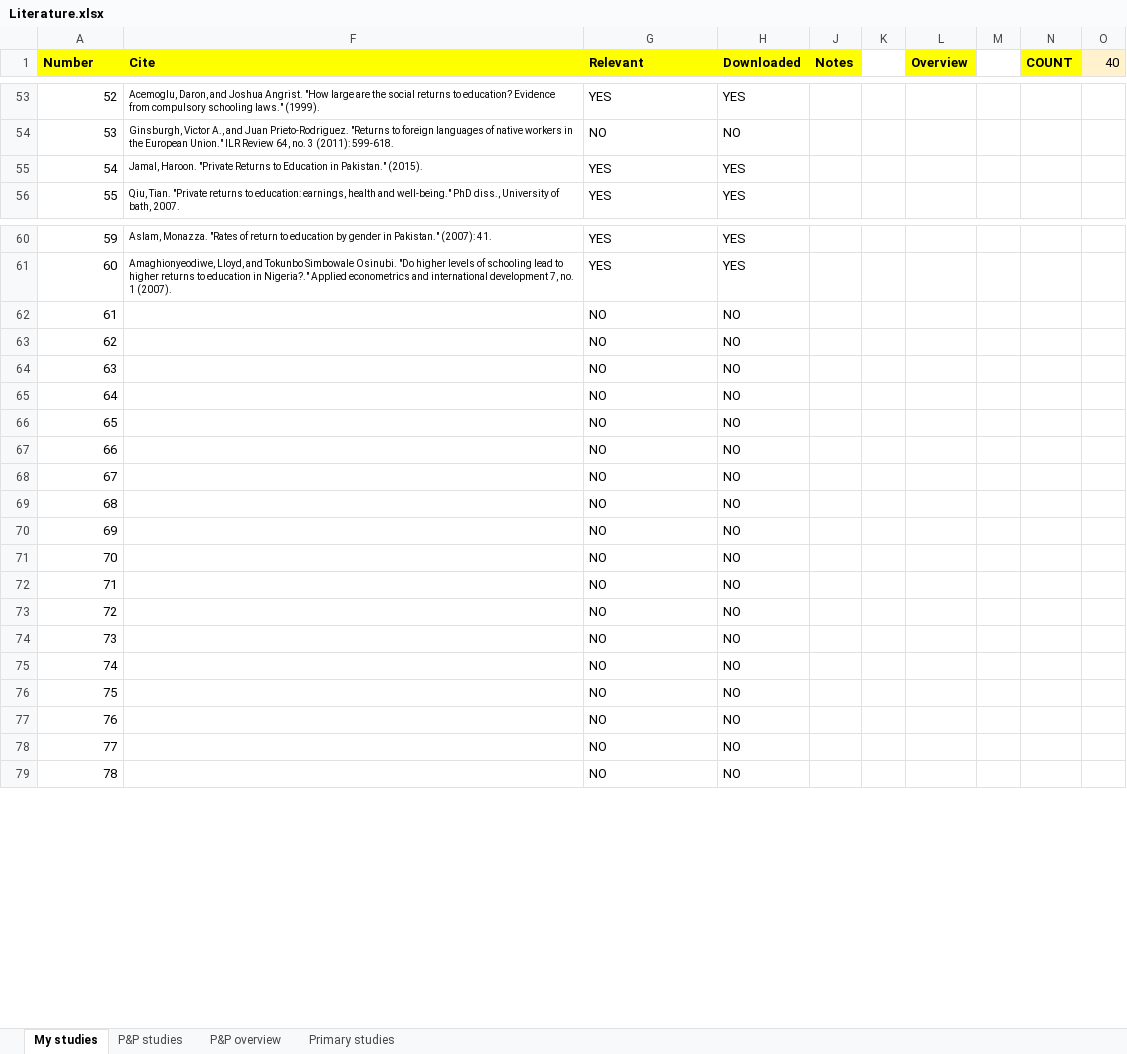
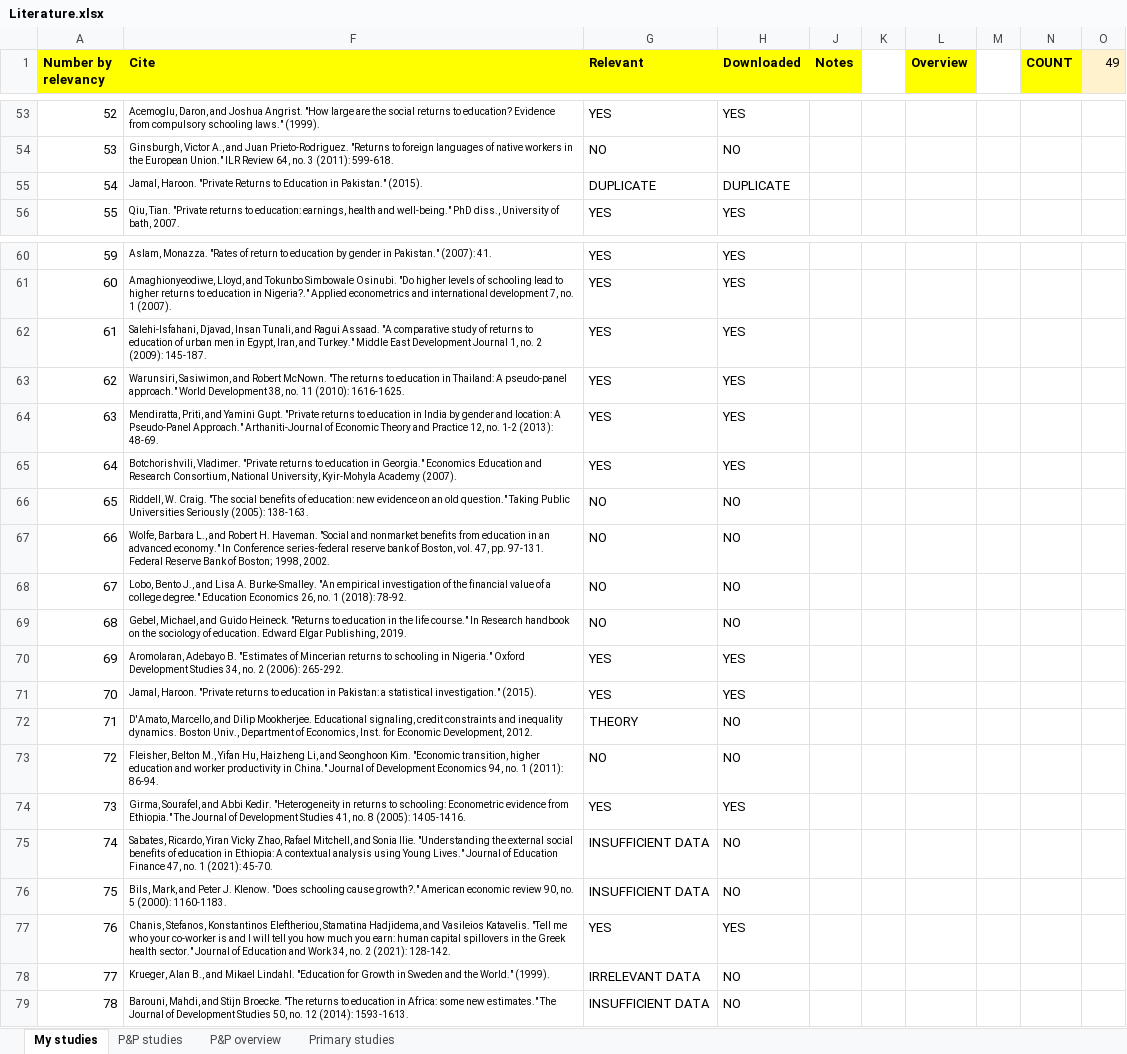
Before and after one commit to PetrCala/Diploma-Thesis, an Excel workbook: Literature/Literature.xlsx, sheet My studies, drawn as a sheet; only a part is shown, gaps mark what is left out; values as stored, in another font and other column widths than the file's, no borders; conditional formats not drawn; the diff covers the shown part only; the diff names each change by its address in the sheet, - before the commit and + after, or states it on an @@ line.

Commit message:
Automatically collected statistics and citations of all works from query - Query_data_clean.xlsx file

```diff
--- a/Literature/Literature.xlsx (sheet My studies)
+++ b/Literature/Literature.xlsx (sheet My studies)
-A1: Number
+A1: Number by relevancy
-O1: 40
+O1: 49
-G55 (Relevant): YES
+G55 (Relevant): DUPLICATE
-H55 (Downloaded): YES
+H55 (Downloaded): DUPLICATE
-F62 (Cite): (empty)
+F62 (Cite): Salehi-Isfahani, Djavad, Insan Tunali, and Ragui Assaad. "A comparative study of returns to education of urban men in Egypt, Iran, and Turkey." Middle East Development Journal 1, no. 2 (2009): 145-187.
-G62:G65 (Relevant): NO
+G62:G65 (Relevant): YES
-H62:H65 (Downloaded): NO
+H62:H65 (Downloaded): YES
-F63 (Cite): (empty)
+F63 (Cite): Warunsiri, Sasiwimon, and Robert McNown. "The returns to education in Thailand: A pseudo-panel approach." World Development 38, no. 11 (2010): 1616-1625.
-F64 (Cite): (empty)
+F64 (Cite): Mendiratta, Priti, and Yamini Gupt. "Private returns to education in India by gender and location: A Pseudo-Panel Approach." Arthaniti-Journal of Economic Theory and Practice 12, no. 1-2 (2013): 48-69.
-F65 (Cite): (empty)
+F65 (Cite): Botchorishvili, Vladimer. "Private returns to education in Georgia." Economics Education and Research Consortium, National University, Kyir-Mohyla Academy (2007).
-F66 (Cite): (empty)
+F66 (Cite): Riddell, W. Craig. "The social benefits of education: new evidence on an old question." Taking Public Universities Seriously (2005): 138-163.
-F67 (Cite): (empty)
+F67 (Cite): Wolfe, Barbara L., and Robert H. Haveman. "Social and nonmarket benefits from education in an advanced economy." In Conference series-federal reserve bank of Boston, vol. 47, pp. 97-131. Federal Reserve Bank of Boston; 1998, 2002.
-F68 (Cite): (empty)
+F68 (Cite): Lobo, Bento J., and Lisa A. Burke-Smalley. "An empirical investigation of the financial value of a college degree." Education Economics 26, no. 1 (2018): 78-92.
-F69 (Cite): (empty)
+F69 (Cite): Gebel, Michael, and Guido Heineck. "Returns to education in the life course." In Research handbook on the sociology of education. Edward Elgar Publishing, 2019.
-F70 (Cite): (empty)
+F70 (Cite): Aromolaran, Adebayo B. "Estimates of Mincerian returns to schooling in Nigeria." Oxford Development Studies 34, no. 2 (2006): 265-292.
-G70:G71 (Relevant): NO
+G70:G71 (Relevant): YES
-H70:H71 (Downloaded): NO
+H70:H71 (Downloaded): YES
-F71 (Cite): (empty)
+F71 (Cite): Jamal, Haroon. "Private returns to education in Pakistan: a statistical investigation." (2015).
-F72 (Cite): (empty)
+F72 (Cite): D'Amato, Marcello, and Dilip Mookherjee. Educational signaling, credit constraints and inequality dynamics. Boston Univ., Department of Economics, Inst. for Economic Development, 2012.
-G72 (Relevant): NO
+G72 (Relevant): THEORY
-F73 (Cite): (empty)
+F73 (Cite): Fleisher, Belton M., Yifan Hu, Haizheng Li, and Seonghoon Kim. "Economic transition, higher education and worker productivity in China." Journal of Development Economics 94, no. 1 (2011): 86-94.
-F74 (Cite): (empty)
+F74 (Cite): Girma, Sourafel, and Abbi Kedir. "Heterogeneity in returns to schooling: Econometric evidence from Ethiopia." The Journal of Development Studies 41, no. 8 (2005): 1405-1416.
-G74 (Relevant): NO
+G74 (Relevant): YES
-H74 (Downloaded): NO
+H74 (Downloaded): YES
-F75 (Cite): (empty)
+F75 (Cite): Sabates, Ricardo, Yiran Vicky Zhao, Rafael Mitchell, and Sonia Ilie. "Understanding the external social benefits of education in Ethiopia: A contextual analysis using Young Lives." Journal of Education Finance 47, no. 1 (2021): 45-70.
-G75:G76 (Relevant): NO
+G75:G76 (Relevant): INSUFFICIENT DATA
-F76 (Cite): (empty)
+F76 (Cite): Bils, Mark, and Peter J. Klenow. "Does schooling cause growth?." American economic review 90, no. 5 (2000): 1160-1183.
-F77 (Cite): (empty)
+F77 (Cite): Chanis, Stefanos, Konstantinos Eleftheriou, Stamatina Hadjidema, and Vasileios Katavelis. "Tell me who your co-worker is and I will tell you how much you earn: human capital spillovers in the Greek health sector." Journal of Education and Work 34, no. 2 (2021): 128-142.
-G77 (Relevant): NO
+G77 (Relevant): YES
-H77 (Downloaded): NO
+H77 (Downloaded): YES
-F78 (Cite): (empty)
+F78 (Cite): Krueger, Alan B., and Mikael Lindahl. "Education for Growth in Sweden and the World." (1999).
-G78 (Relevant): NO
+G78 (Relevant): IRRELEVANT DATA
-F79 (Cite): (empty)
+F79 (Cite): Barouni, Mahdi, and Stijn Broecke. "The returns to education in Africa: some new estimates." The Journal of Development Studies 50, no. 12 (2014): 1593-1613.
-G79 (Relevant): NO
+G79 (Relevant): INSUFFICIENT DATA
```
Also changed, not shown: 165 edited cells elsewhere in this sheet, 27 other files.
